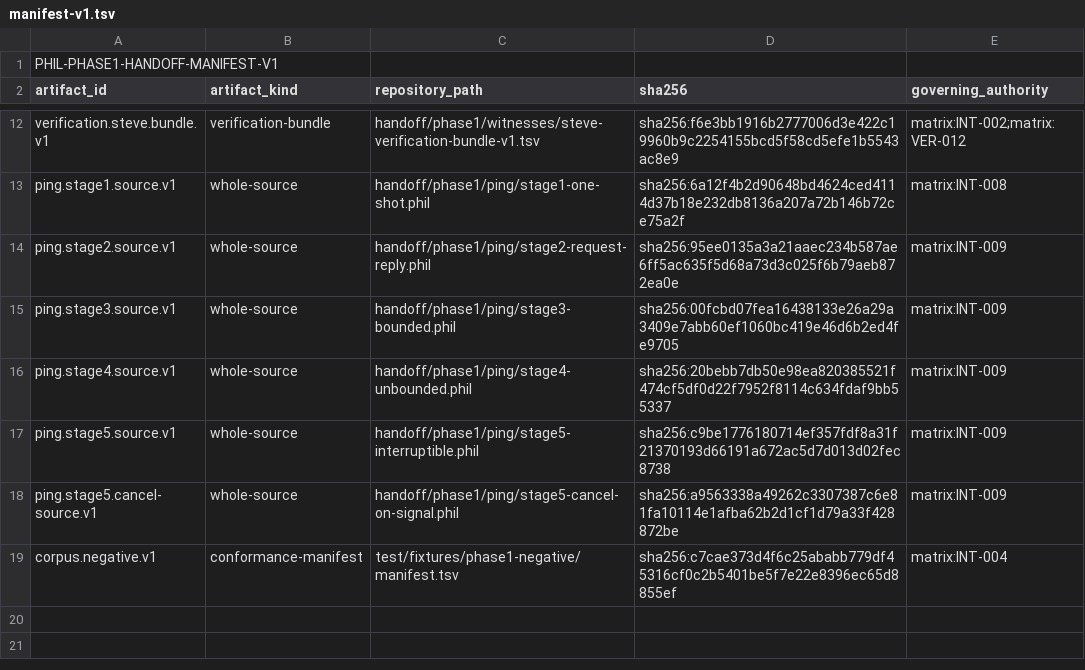
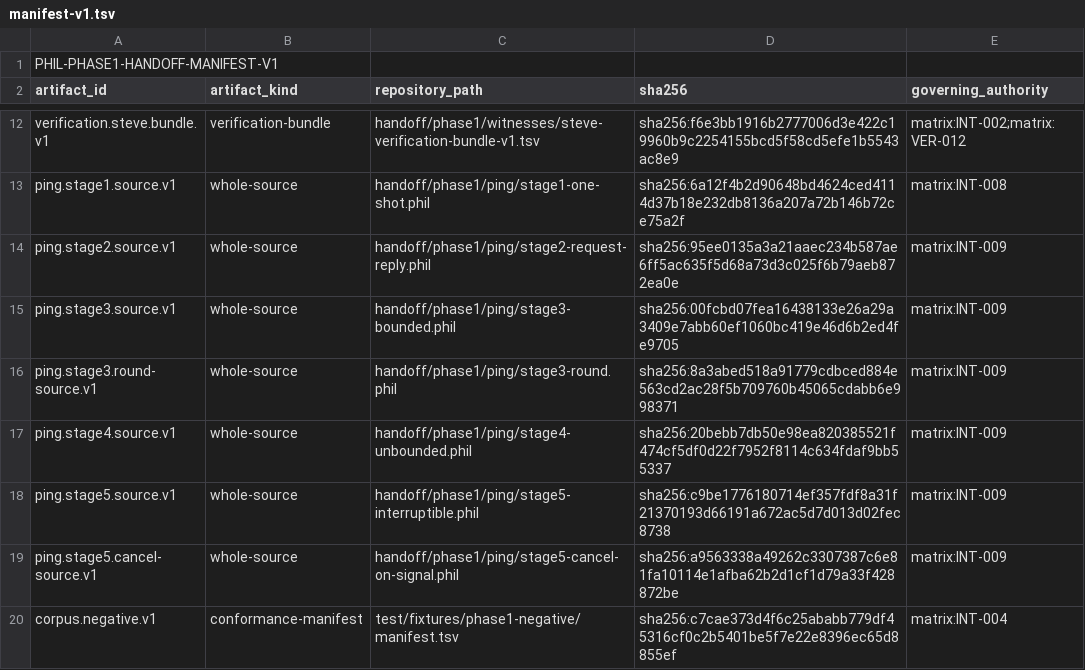
Before and after one commit to abiggerhammer/phil, a TSV file: handoff/phase1/manifest-v1.tsv, drawn as a sheet; only a part is shown, gaps mark what is left out; the diff names each change by its address in the sheet, - before the commit and + after, or states it on an @@ line.

Commit message:
Add bounded Ping round source to handoff inventory

```diff
--- a/handoff/phase1/manifest-v1.tsv
+++ b/handoff/phase1/manifest-v1.tsv
+row 16: ping.stage3.round-source.v1 | whole-source | handoff/phase1/ping/stage3-round.phil | sha256:8a3abed518a91779cdbced884e563cd2ac28f5b709760b45065cdabb6e998371 | matrix:INT-009
```
